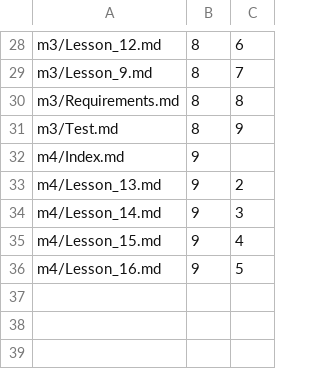
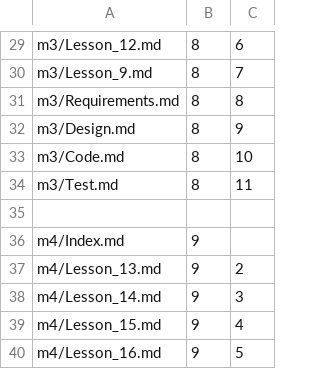
Before and after one commit to Mark-Seaman/Shrinking-World-Pubs, a CSV file: sweng/Pub/_content.csv, drawn as a sheet; only a part is shown, gaps mark what is left out; the diff covers the shown part only.

```diff
--- a/sweng/Pub/_content.csv
+++ b/sweng/Pub/_content.csv
@@ -30,3 +31,6 @@ m3/Lesson_9.md,8,7
 m3/Requirements.md,8,8
-m3/Test.md,8,9
+m3/Design.md,8,9
+m3/Code.md,8,10
+m3/Test.md,8,11
+
 m4/Index.md,9
```
Also changed, not shown: 9 added rows, 8 removed rows and 4 edited cells elsewhere in this file, 9 other files.
